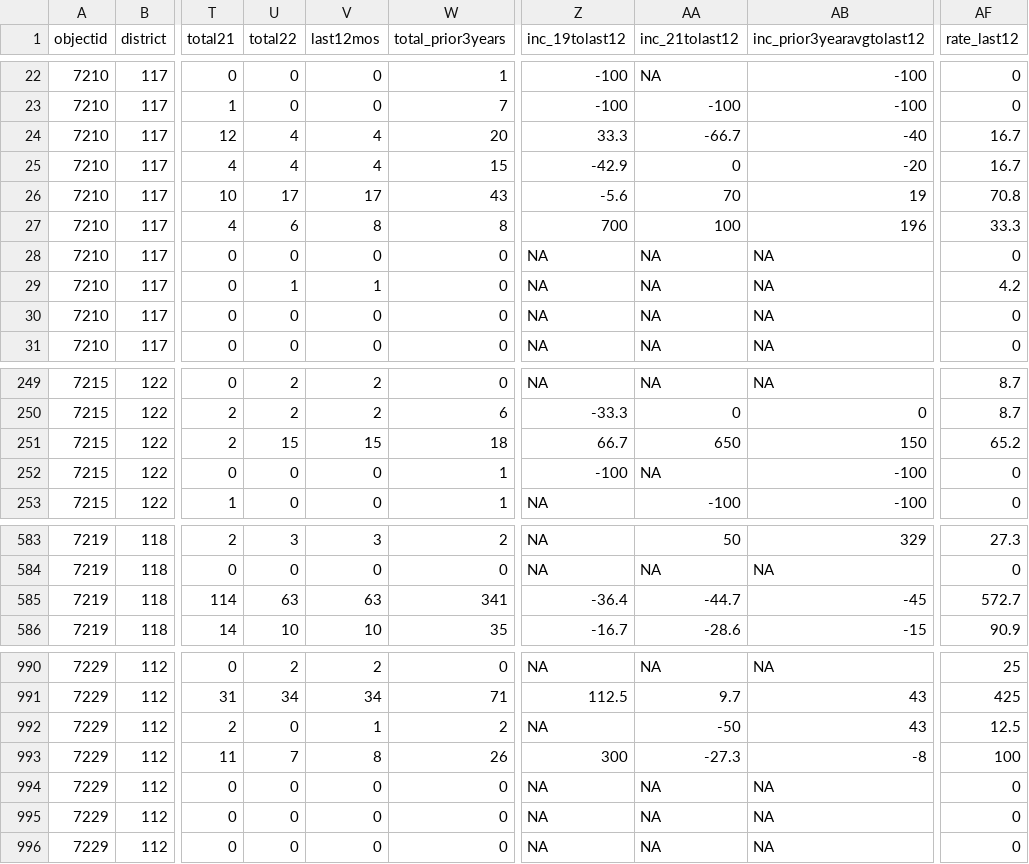
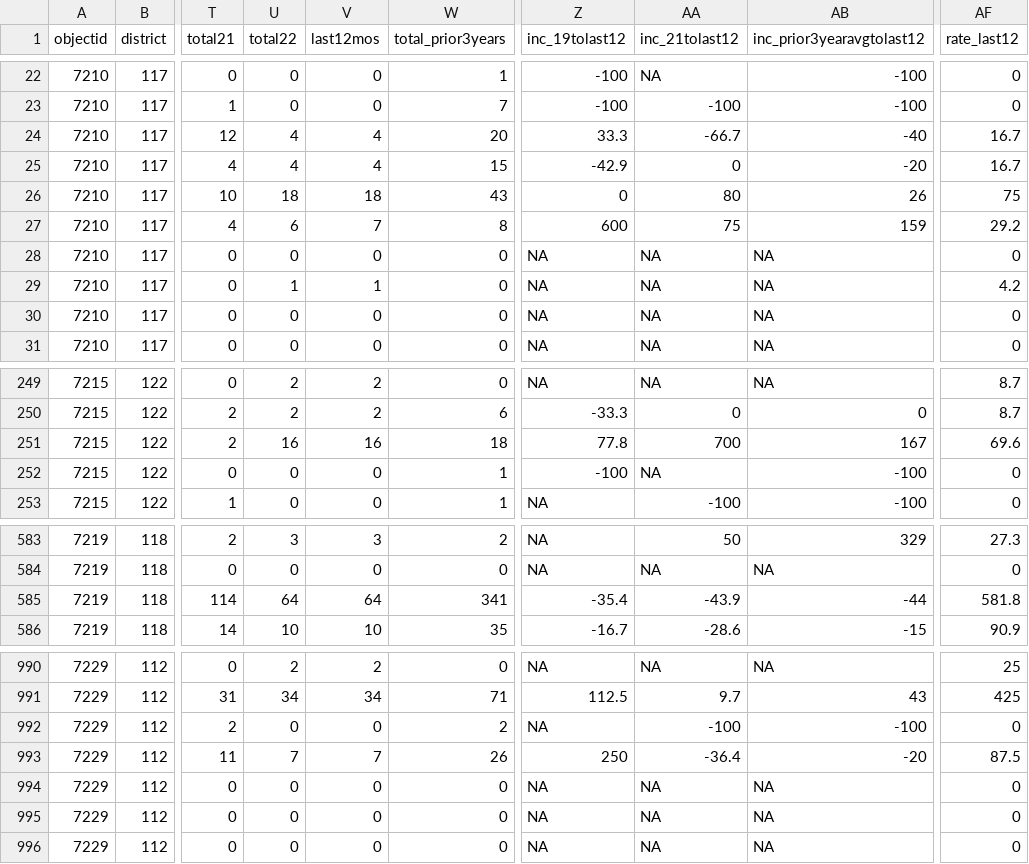
Before and after one commit to abcotvdata/safetytracker_cary, a CSV file: data/output/districts/district_detailed.csv, drawn as a sheet; only a part is shown, gaps mark what is left out; the diff covers the shown part only; the diff names each change by its address in the sheet, - before the commit and + after, or states it on an @@ line.

Commit message:
New crime data collected

```diff
--- a/data/output/districts/district_detailed.csv
+++ b/data/output/districts/district_detailed.csv
-U26 (total22): 17
+U26 (total22): 18
-V26 (last12mos): 17
+V26 (last12mos): 18
-Z26 (inc_19tolast12): -5.6
+Z26 (inc_19tolast12): 0
-AA26 (inc_21tolast12): 70
+AA26 (inc_21tolast12): 80
-AB26 (inc_prior3yearavgtolast12): 19
+AB26 (inc_prior3yearavgtolast12): 26
-AF26 (rate_last12): 70.8
+AF26 (rate_last12): 75
-V27 (last12mos): 8
+V27 (last12mos): 7
-Z27 (inc_19tolast12): 700
+Z27 (inc_19tolast12): 600
-AA27 (inc_21tolast12): 100
+AA27 (inc_21tolast12): 75
-AB27 (inc_prior3yearavgtolast12): 196
+AB27 (inc_prior3yearavgtolast12): 159
-AF27 (rate_last12): 33.3
+AF27 (rate_last12): 29.2
-U251 (total22): 15
+U251 (total22): 16
-V251 (last12mos): 15
+V251 (last12mos): 16
-Z251 (inc_19tolast12): 66.7
+Z251 (inc_19tolast12): 77.8
-AA251 (inc_21tolast12): 650
+AA251 (inc_21tolast12): 700
-AB251 (inc_prior3yearavgtolast12): 150
+AB251 (inc_prior3yearavgtolast12): 167
-AF251 (rate_last12): 65.2
+AF251 (rate_last12): 69.6
-U585 (total22): 63
+U585 (total22): 64
-V585 (last12mos): 63
+V585 (last12mos): 64
-Z585 (inc_19tolast12): -36.4
+Z585 (inc_19tolast12): -35.4
-AA585 (inc_21tolast12): -44.7
+AA585 (inc_21tolast12): -43.9
-AB585 (inc_prior3yearavgtolast12): -45
+AB585 (inc_prior3yearavgtolast12): -44
-AF585 (rate_last12): 572.7
+AF585 (rate_last12): 581.8
-V992 (last12mos): 1
+V992 (last12mos): 0
-AA992 (inc_21tolast12): -50
+AA992 (inc_21tolast12): -100
-AB992 (inc_prior3yearavgtolast12): 43
+AB992 (inc_prior3yearavgtolast12): -100
-AF992 (rate_last12): 12.5
+AF992 (rate_last12): 0
-V993 (last12mos): 8
+V993 (last12mos): 7
-Z993 (inc_19tolast12): 300
+Z993 (inc_19tolast12): 250
-AA993 (inc_21tolast12): -27.3
+AA993 (inc_21tolast12): -36.4
-AB993 (inc_prior3yearavgtolast12): -8
+AB993 (inc_prior3yearavgtolast12): -20
-AF993 (rate_last12): 100
+AF993 (rate_last12): 87.5
```
Also changed, not shown: 69 edited cells elsewhere in this file, data/output/city/citywide_detailed.csv, data/output/city/citywide_type.csv, 18 other files.
